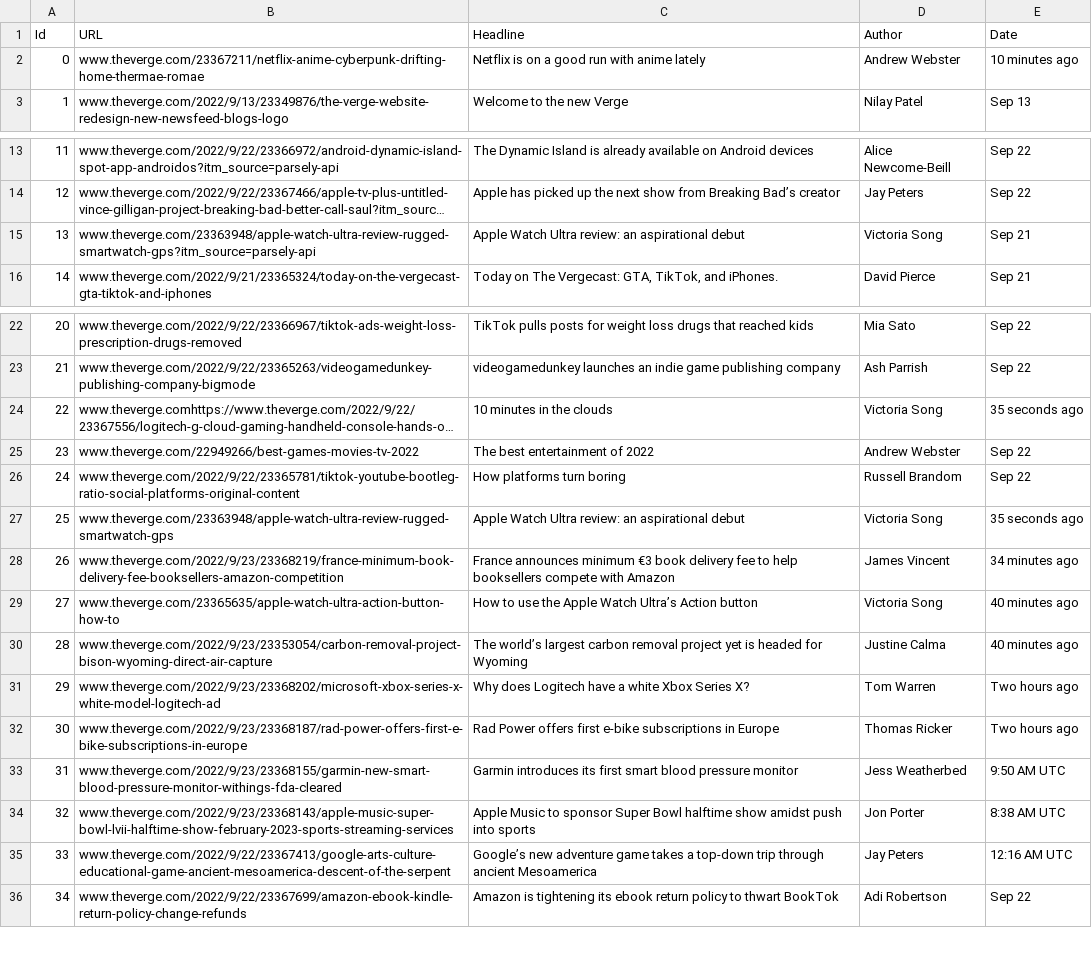
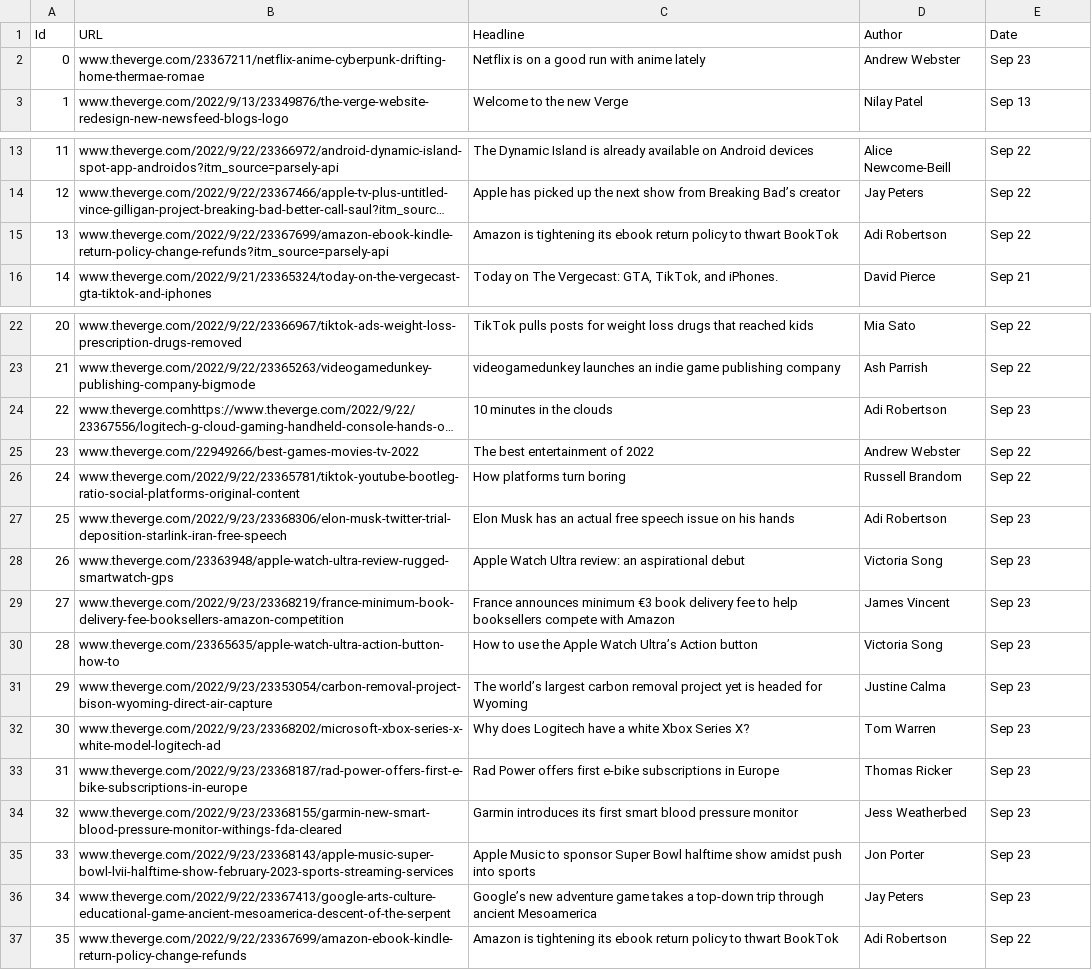
Before and after one commit to vinayp9399/Shack_Labs_WebScrappingProject, a CSV file: ddmmyyy_verge.csv, drawn as a sheet; only a part is shown, gaps mark what is left out; long unchanged cells end in …; removed rows and columns are numbered as before the commit, all else as after; the diff names each change by its address in the sheet, - before the commit and + after, or states it on an @@ line.

```diff
--- a/ddmmyyy_verge.csv
+++ b/ddmmyyy_verge.csv
-E2 (Date): 10 minutes ago
+E2 (Date): Sep 23
-row 15: 13 | www.theverge.com/23363948/apple-watch-ultra-review-rugged-smartwatch-gps?itm_source=parsely-api | Apple Watch Ultra review: an aspirational debut | Victoria Song | Sep 21
+row 15: 13 | www.theverge.com/2022/9/22/23367699/amazon-ebook-kindle-return-policy-change-refunds?itm_source=parsely-api | Amazon is tightening its ebook return policy to thwart BookTok | Adi Robertson | Sep 22
-D24 (Author): Victoria Song
+D24 (Author): Adi Robertson
-E24 (Date): 35 seconds ago
+E24 (Date): Sep 23
+row 27: 25 | www.theverge.com/2022/9/23/23368306/elon-musk-twitter-trial-deposition-starlink-iran-free-speech | Elon Musk has an actual free speech issue on his hands | Adi Robertson | Sep 23
@@ column A (Id) renumbered from row 28 down @@
-E28 (Date): 35 seconds ago
+E28 (Date): Sep 23
-E29 (Date): 34 minutes ago
+E29 (Date): Sep 23
-E30:E31 (Date): 40 minutes ago
+E30:E31 (Date): Sep 23
-E32:E33 (Date): Two hours ago
+E32:E33 (Date): Sep 23
-E34 (Date): 9:50 AM UTC
+E34 (Date): Sep 23
-E35 (Date): 8:38 AM UTC
+E35 (Date): Sep 23
-E36 (Date): 12:16 AM UTC
+E36 (Date): Sep 23
```
Also changed, not shown: 2 other files.
